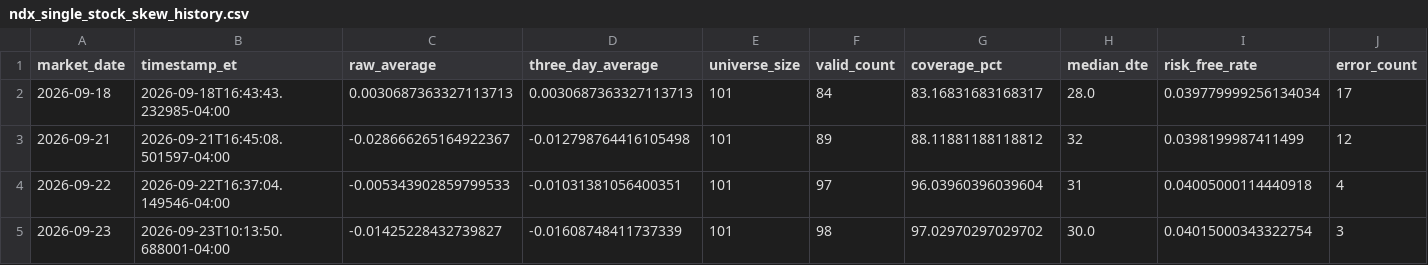
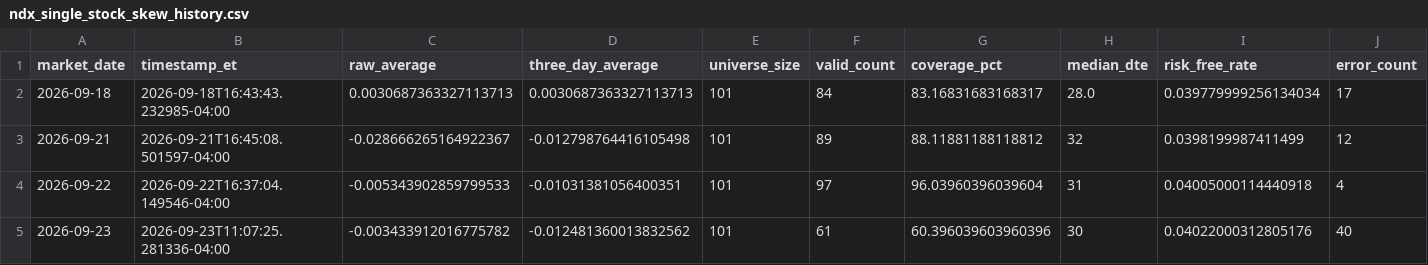
Before and after one commit to arjunthak0522/swing-intelligence, a CSV file: data/reentry/ndx_single_stock_skew_history.csv, drawn as a sheet.

```diff
--- a/data/reentry/ndx_single_stock_skew_history.csv
+++ b/data/reentry/ndx_single_stock_skew_history.csv
@@ -4,2 +4,2 @@ market_date,timestamp_et,raw_average,three_day_average,universe_size,valid_count
 2026-09-22,2026-09-22T16:37:04.149546-04:00,-0.005343902859799533,-0.01031381056400351,101,97,96.03960396039604,31,0.04005000114440918,4
-2026-09-23,2026-09-23T10:13:50.688001-04:00,-0.01425228432739827,-0.01608748411737339,101,98,97.02970297029702,30.0,0.04015000343322754,3
+2026-09-23,2026-09-23T11:07:25.281336-04:00,-0.003433912016775782,-0.012481360013832562,101,61,60.396039603960396,30,0.04022000312805176,40
```
Also changed, not shown: data/reentry/secondary_confirmation_history.csv, 1 other file.
